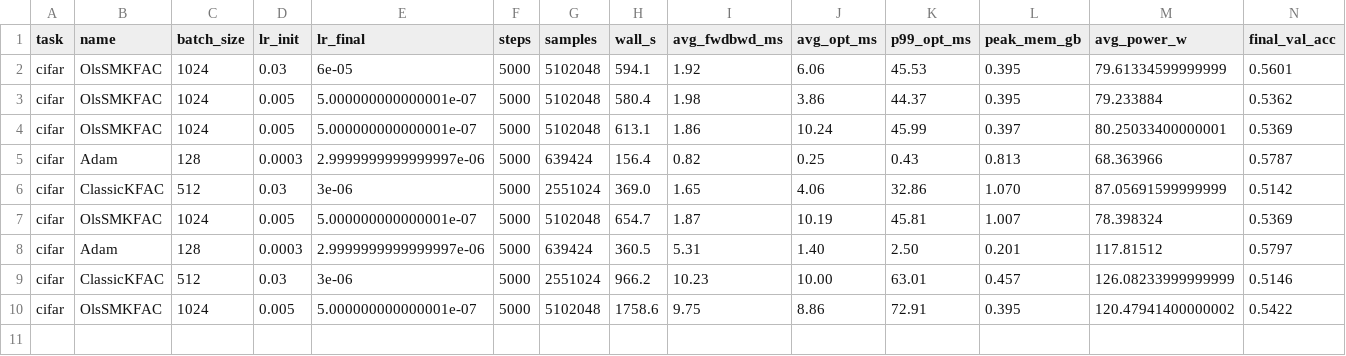
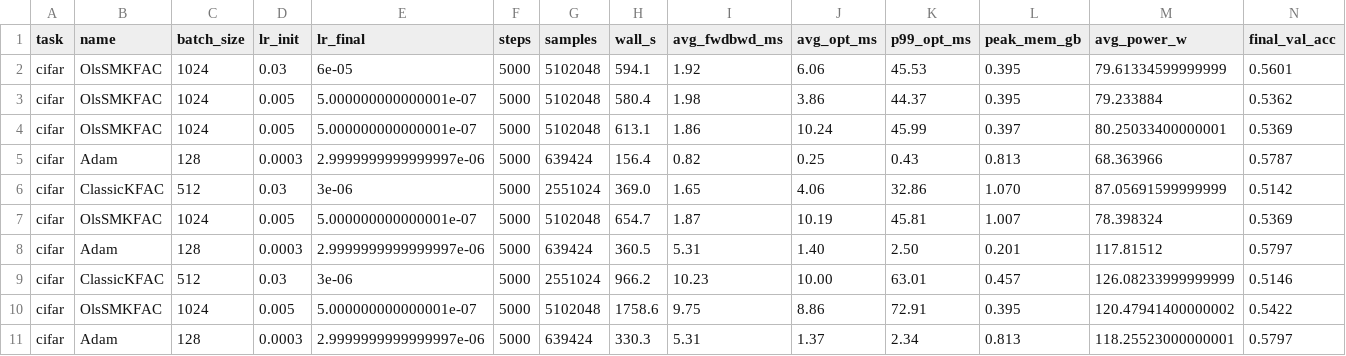
Before and after one commit to Gsend/OlsVered, a CSV file: benchmark/results/cifar_summary.csv, drawn as a sheet; only a part is shown; rows hold the shown columns only; the diff names each change by its address in the sheet, - before the commit and + after, or states it on an @@ line.

Commit message:
results: cifar Adam — acc=0.5797  wall=5.5 min  [NVIDIA A40]

```diff
--- a/benchmark/results/cifar_summary.csv
+++ b/benchmark/results/cifar_summary.csv
+row 11: cifar | Adam | 128 | 0.0003 | 2.9999999999999997e-06 | 5000 | 639424 | 330.3 | 5.31 | 1.37 | 2.34 | 0.813 | 118.25523000000001 | 0.5797
```
Also changed, not shown: 1 other file.
